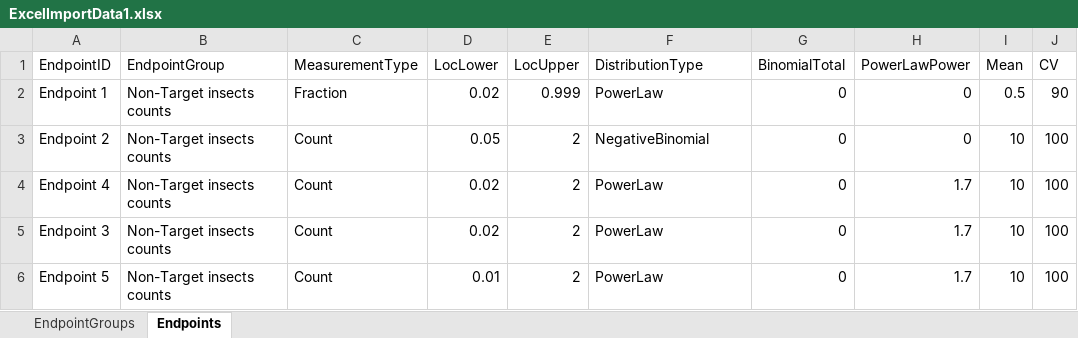
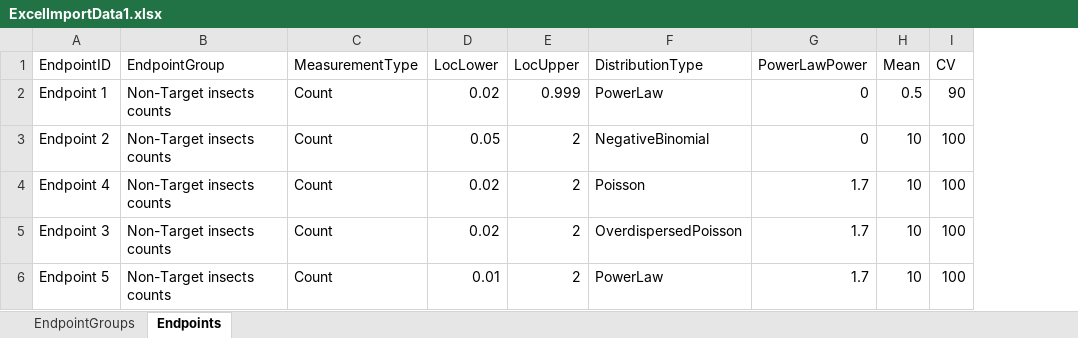
Before and after one commit to Biometris/AMIGA, an Excel workbook: AmigaPowerAnalysis/AmigaPowerAnalysis.Tests/Resources/ExcelImportData1.xlsx, sheet Endpoints, drawn as a sheet; only a part is shown; values as stored, in another font and other column widths than the file's, no borders; the diff names each change by its address in the sheet, - before the commit and + after, or states it on an @@ line.

Commit message:
Update data reading mechanism. Added functionality to import from xlsx.
git-svn-id: svn://biometris-nas.wurnet.nl/AMIGA@665 3ae013c2-4042-2242-b34d-985be216b4aa

```diff
--- a/AmigaPowerAnalysis/AmigaPowerAnalysis.Tests/Resources/ExcelImportData1.xlsx (sheet Endpoints)
+++ b/AmigaPowerAnalysis/AmigaPowerAnalysis.Tests/Resources/ExcelImportData1.xlsx (sheet Endpoints)
-column G (BinomialTotal), rows 2-6: all 0
-C2 (MeasurementType): Fraction
+C2 (MeasurementType): Count
-F4 (DistributionType): PowerLaw
+F4 (DistributionType): Poisson
-F5 (DistributionType): PowerLaw
+F5 (DistributionType): OverdispersedPoisson
```
Also changed, not shown: 7 other files.
